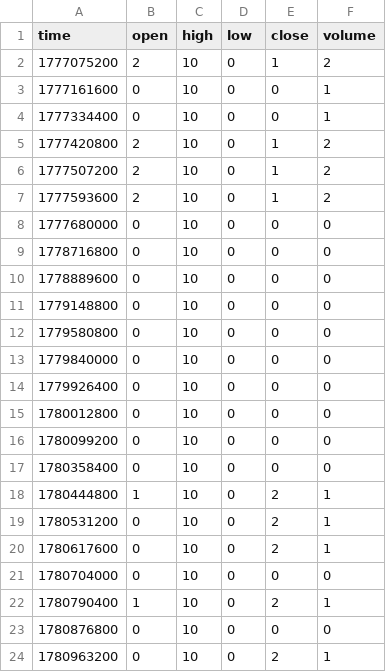
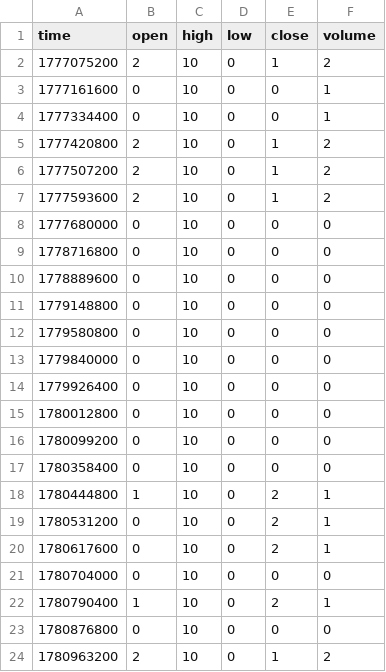
Before and after one commit to hcs1998/hcs_grok_data, a CSV file: data/GROK/1D.csv, drawn as a sheet.

Commit message:
GROK:RIESGO_ALTO|SHORT|INMEDIATA

```diff
--- a/data/GROK/1D.csv
+++ b/data/GROK/1D.csv
@@ -23,2 +23,2 @@ time,open,high,low,close,volume
 1780876800,0,10,0,0,0
-1780963200,0,10,0,2,1
+1780963200,2,10,0,1,2
```
